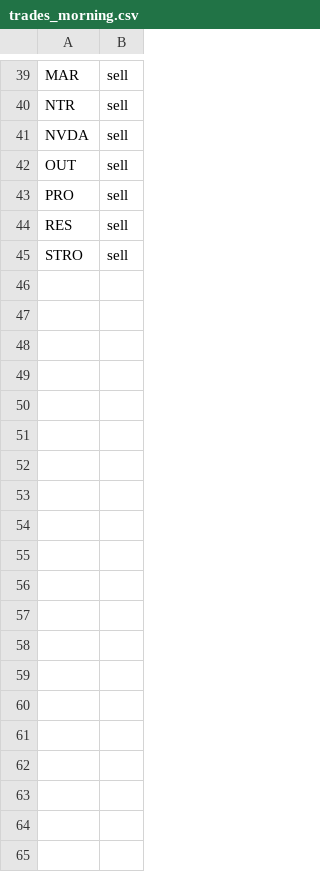
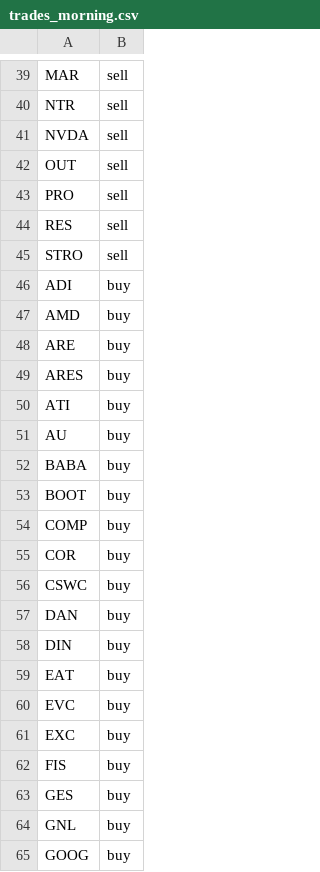
Before and after one commit to jolie-mcdonnell/llm_trader, a CSV file: data/trades_morning.csv, drawn as a sheet; only a part is shown, gaps mark what is left out; the diff covers the shown part only; the diff names each change by its address in the sheet, - before the commit and + after, or states it on an @@ line.

```diff
--- a/data/trades_morning.csv
+++ b/data/trades_morning.csv
+row 46: ADI | buy
+row 47: AMD | buy
+row 48: ARE | buy
+row 49: ARES | buy
+row 50: ATI | buy
+row 51: AU | buy
+row 52: BABA | buy
+row 53: BOOT | buy
+row 54: COMP | buy
+row 55: COR | buy
+row 56: CSWC | buy
+row 57: DAN | buy
+row 58: DIN | buy
+row 59: EAT | buy
+row 60: EVC | buy
+row 61: EXC | buy
+row 62: FIS | buy
+row 63: GES | buy
+row 64: GNL | buy
+row 65: GOOG | buy
```
Also changed, not shown: 57 added rows elsewhere in this file.
